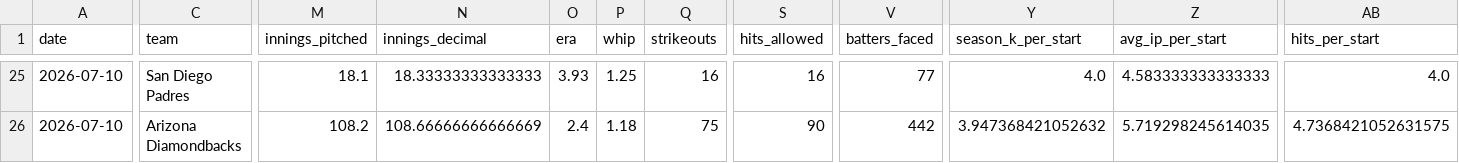
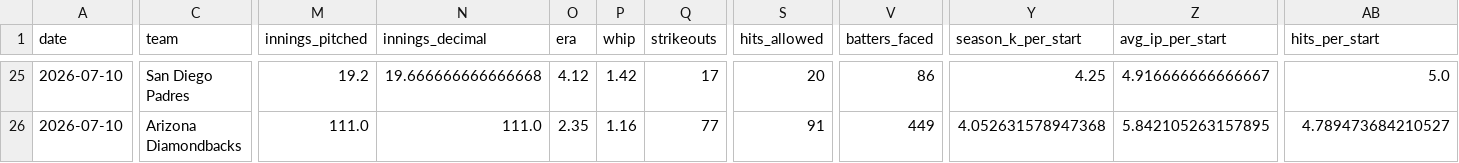
Before and after one commit to judebollera75-ops/mlb-ai-model, a CSV file: data/final/master_dataset.csv, drawn as a sheet; only a part is shown, gaps mark what is left out; the diff covers the shown part only; the diff names each change by its address in the sheet, - before the commit and + after, or states it on an @@ line.

```diff
--- a/data/final/master_dataset.csv
+++ b/data/final/master_dataset.csv
-M25 (innings_pitched): 18.1
+M25 (innings_pitched): 19.2
-N25 (innings_decimal): 18.33333333333333
+N25 (innings_decimal): 19.666666666666668
-O25 (era): 3.93
+O25 (era): 4.12
-P25 (whip): 1.25
+P25 (whip): 1.42
-Q25 (strikeouts): 16
+Q25 (strikeouts): 17
-S25 (hits_allowed): 16
+S25 (hits_allowed): 20
-V25 (batters_faced): 77
+V25 (batters_faced): 86
-Y25 (season_k_per_start): 4.0
+Y25 (season_k_per_start): 4.25
-Z25 (avg_ip_per_start): 4.583333333333333
+Z25 (avg_ip_per_start): 4.916666666666667
-AB25 (hits_per_start): 4.0
+AB25 (hits_per_start): 5.0
-M26 (innings_pitched): 108.2
+M26 (innings_pitched): 111.0
-N26 (innings_decimal): 108.66666666666669
+N26 (innings_decimal): 111.0
-O26 (era): 2.4
+O26 (era): 2.35
-P26 (whip): 1.18
+P26 (whip): 1.16
-Q26 (strikeouts): 75
+Q26 (strikeouts): 77
-S26 (hits_allowed): 90
+S26 (hits_allowed): 91
-V26 (batters_faced): 442
+V26 (batters_faced): 449
-Y26 (season_k_per_start): 3.947368421052632
+Y26 (season_k_per_start): 4.052631578947368
-Z26 (avg_ip_per_start): 5.719298245614035
+Z26 (avg_ip_per_start): 5.842105263157895
-AB26 (hits_per_start): 4.7368421052631575
+AB26 (hits_per_start): 4.789473684210527
```
Also changed, not shown: 97 edited cells elsewhere in this file, data/hitter_stats/2026-07-10.csv, data/hitters/2026-07-10.csv, 18 other files.
